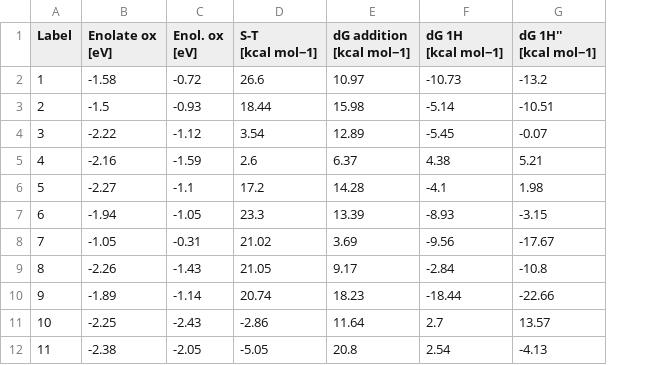
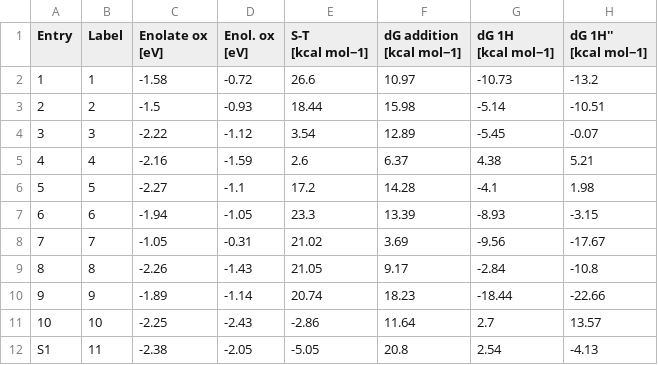
Before and after one commit to BaikgrpKAIST/FIGS-BIs_for_SET_catalysis, a CSV file: data/data_overview_carbenes.csv, drawn as a sheet; only a part is shown; the diff names each change by its address in the sheet, - before the commit and + after, or states it on an @@ line.

Commit message:
Update data_overview_carbenes.csv

```diff
--- a/data/data_overview_carbenes.csv
+++ b/data/data_overview_carbenes.csv
+column A (Entry), rows 2-12: 1 | 2 | 3 | 4 | 5 | 6 | 7 | 8 | 9 | 10 | S1
```
